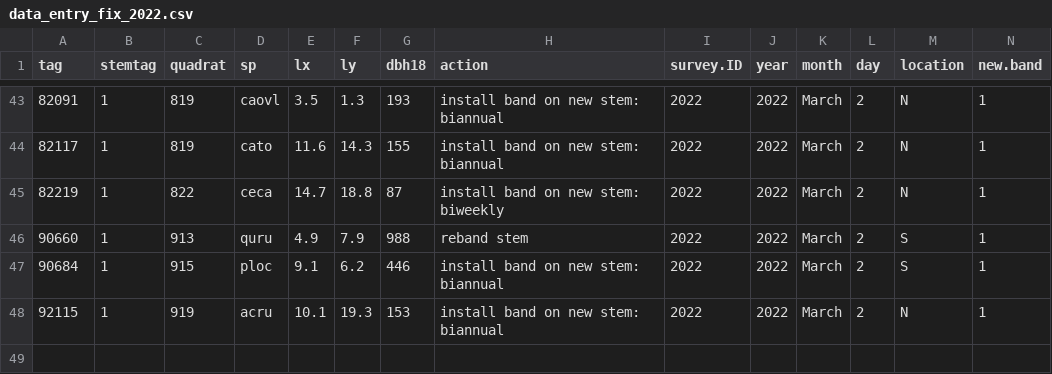
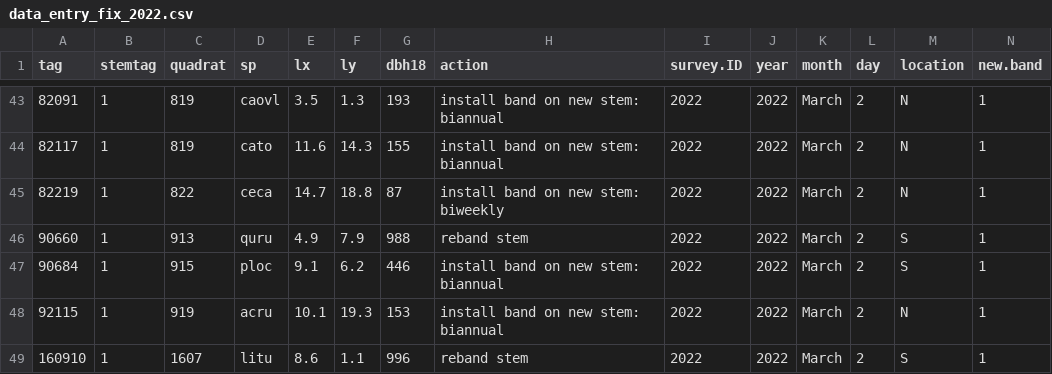
Before and after one commit to SCBI-ForestGEO/Dendrobands, a CSV file: resources/raw_data/2022/data_entry_fix_2022.csv, drawn as a sheet; only a part is shown, gaps mark what is left out; rows hold the shown columns only; the diff names each change by its address in the sheet, - before the commit and + after, or states it on an @@ line.

```diff
--- a/resources/raw_data/2022/data_entry_fix_2022.csv
+++ b/resources/raw_data/2022/data_entry_fix_2022.csv
+row 49: 160910 | 1 | 1607 | litu | 8.6 | 1.1 | 996 | reband stem | 2022 | 2022 | March | 2 | S | 1
```
Also changed, not shown: resources/raw_data/2022/data_entry_biannual_spr2022_BLANK_version_2.csv, 1 other file.
